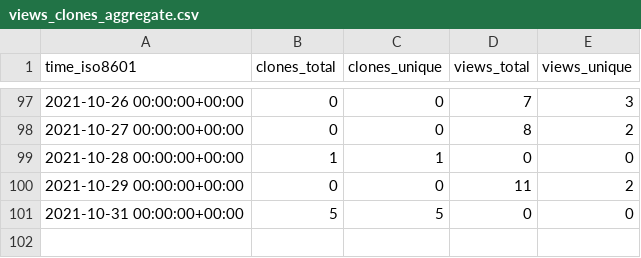
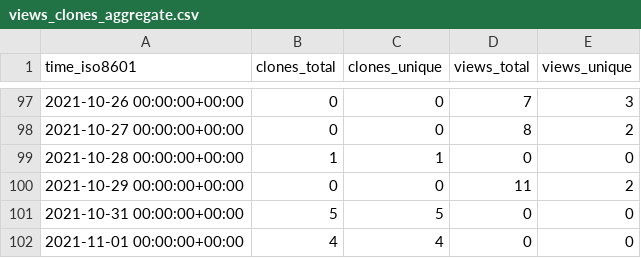
Before and after one commit to Olliroxx/surviv.py, a CSV file: Olliroxx/surviv.py/ghrs-data/views_clones_aggregate.csv, drawn as a sheet; only a part is shown, gaps mark what is left out; the diff names each change by its address in the sheet, - before the commit and + after, or states it on an @@ line.

```diff
--- a/Olliroxx/surviv.py/ghrs-data/views_clones_aggregate.csv
+++ b/Olliroxx/surviv.py/ghrs-data/views_clones_aggregate.csv
+row 102: 2021-11-01 00:00:00+00:00 | 4 | 4 | 0 | 0
```
Also changed, not shown: 1 other file.
